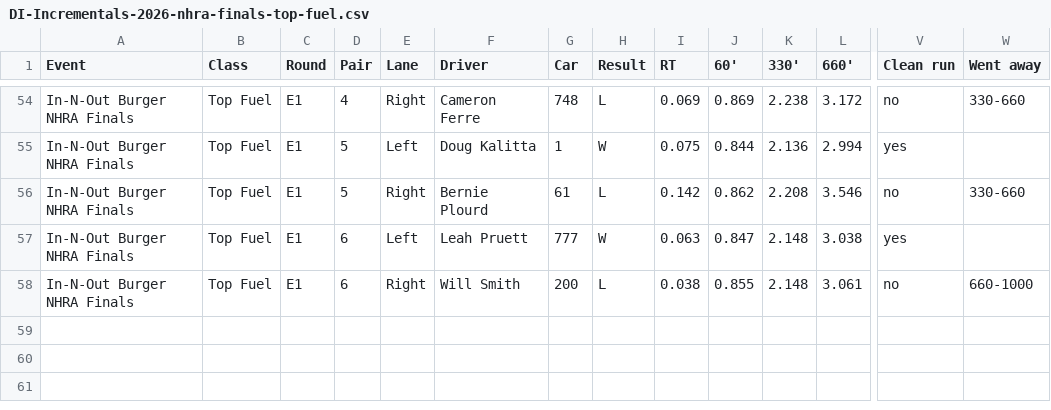
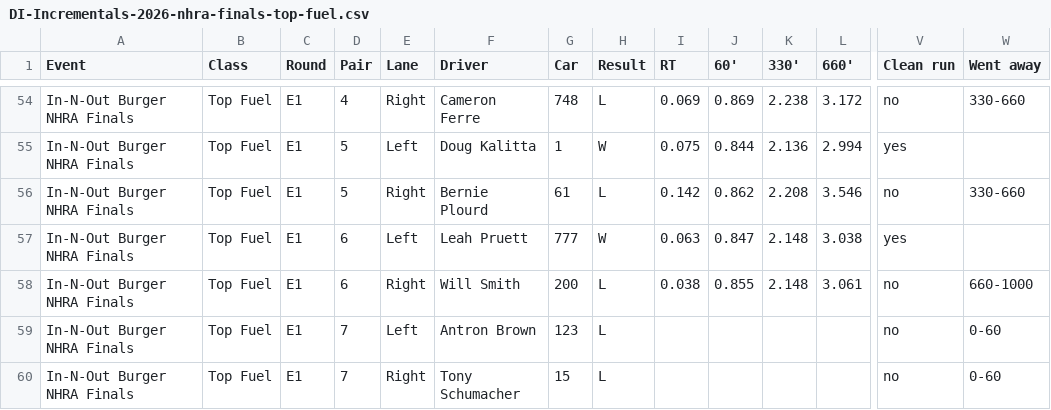
Before and after one commit to wes-buck/di-incrementals, a CSV file: events/2026-nhra-finals/top-fuel/DI-Incrementals-2026-nhra-finals-top-fuel.csv, drawn as a sheet; only a part is shown, gaps mark what is left out; rows hold the shown columns only; the diff names each change by its address in the sheet, - before the commit and + after, or states it on an @@ line.

Commit message:
Update: In-N-Out Burger NHRA Finals | Top Fuel Q1,Q2,Q3,E1; Funny Car Q1,Q2,Q3; Pro Stock Q1,Q2,Q3,Q4; Pro Stock Motorcycle Q1,Q2,Q3,Q4,E1

```diff
--- a/events/2026-nhra-finals/top-fuel/DI-Incrementals-2026-nhra-finals-top-fuel.csv
+++ b/events/2026-nhra-finals/top-fuel/DI-Incrementals-2026-nhra-finals-top-fuel.csv
+row 59: In-N-Out Burger NHRA Finals | Top Fuel | E1 | 7 | Left | Antron Brown | 123 | L |  |  |  |  | no | 0-60
+row 60: In-N-Out Burger NHRA Finals | Top Fuel | E1 | 7 | Right | Tony Schumacher | 15 | L |  |  |  |  | no | 0-60
```
Also changed, not shown: top-fuel/DI-Incrementals-2026-nhra-finals-top-fuel.csv, 13 other files.
